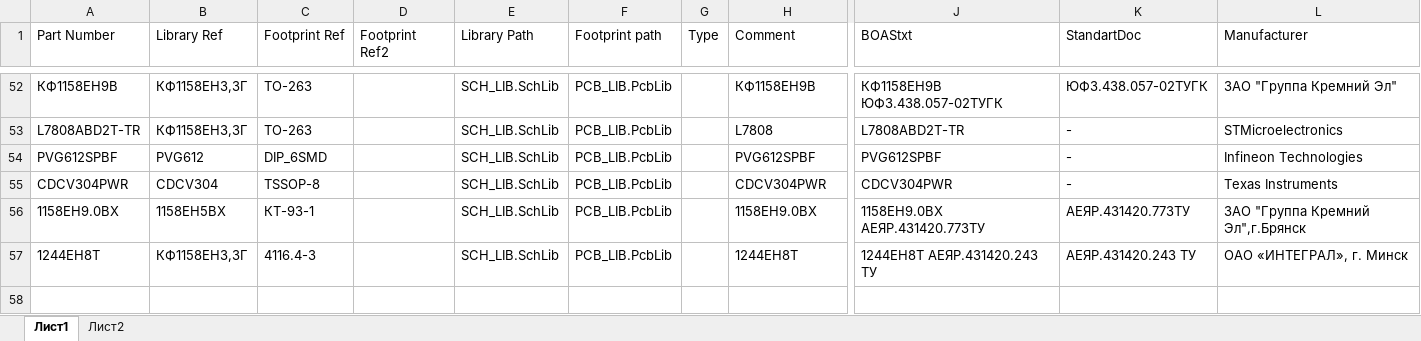
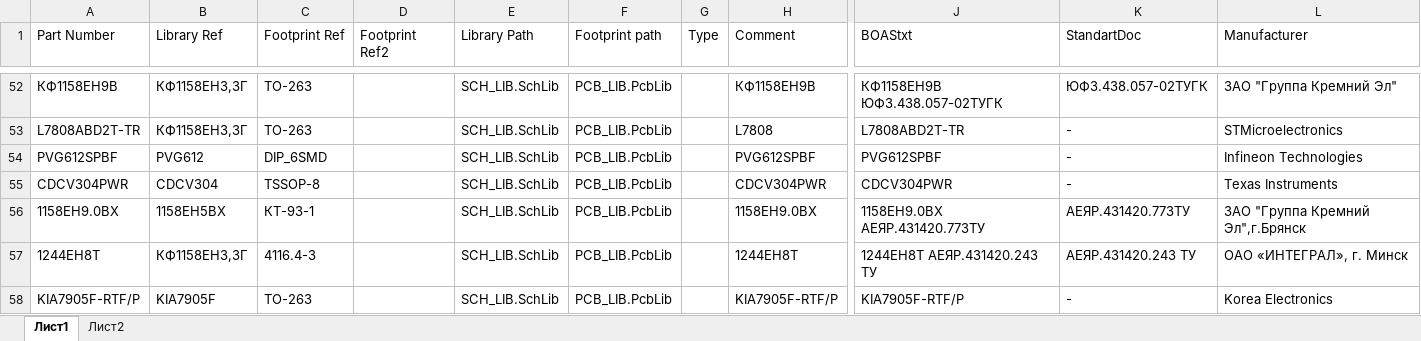
Before and after one commit to work5lov/LibrariesGOST, an Excel workbook: ICGOST.xlsx, sheet Лист1, drawn as a sheet; only a part is shown, gaps mark what is left out; values as stored, in another font and other column widths than the file's, no borders; rows hold the shown columns only; the diff names each change by its address in the sheet, - before the commit and + after, or states it on an @@ line.

```diff
--- a/ICGOST.xlsx (sheet Лист1)
+++ b/ICGOST.xlsx (sheet Лист1)
+row 58: KIA7905F-RTF/P | KIA7905F | ТО-263 |  | SCH_LIB.SchLib | PCB_LIB.PcbLib |  | KIA7905F-RTF/P | KIA7905F-RTF/P | - | Korea Electronics
```
Also changed, not shown: OtherGOST.xlsx, ResGOST.xlsx, 1 other file.
